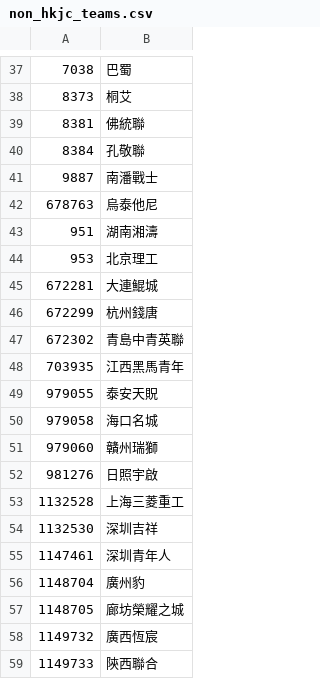
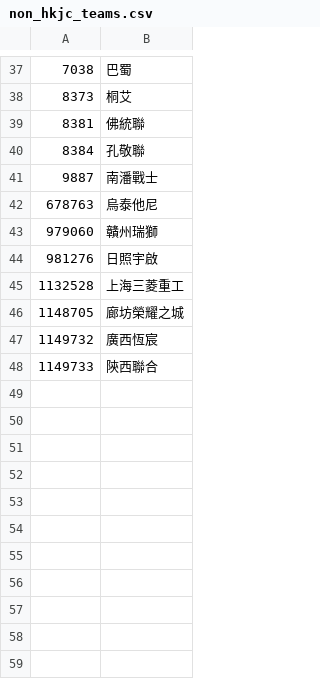
Before and after one commit to tanjt107/football-prediction, a CSV file: assets/non_hkjc_teams.csv, drawn as a sheet; only a part is shown, gaps mark what is left out.

```diff
--- a/assets/non_hkjc_teams.csv
+++ b/assets/non_hkjc_teams.csv
@@ -42,10 +42,2 @@
 678763,烏泰他尼
-951,湖南湘濤
-953,北京理工
-672281,大連鯤城
-672299,杭州錢唐
-672302,青島中青英聯
-703935,江西黑馬青年
-979055,泰安天貺
-979058,海口名城
 979060,贛州瑞獅
@@ -53,5 +45,2 @@
 1132528,上海三菱重工
-1132530,深圳吉祥
-1147461,深圳青年人
-1148704,廣州豹
 1148705,廊坊榮耀之城
```
Also changed, not shown: assets/hkjc_teams.csv, assets/transfermarkt_teams.csv.
